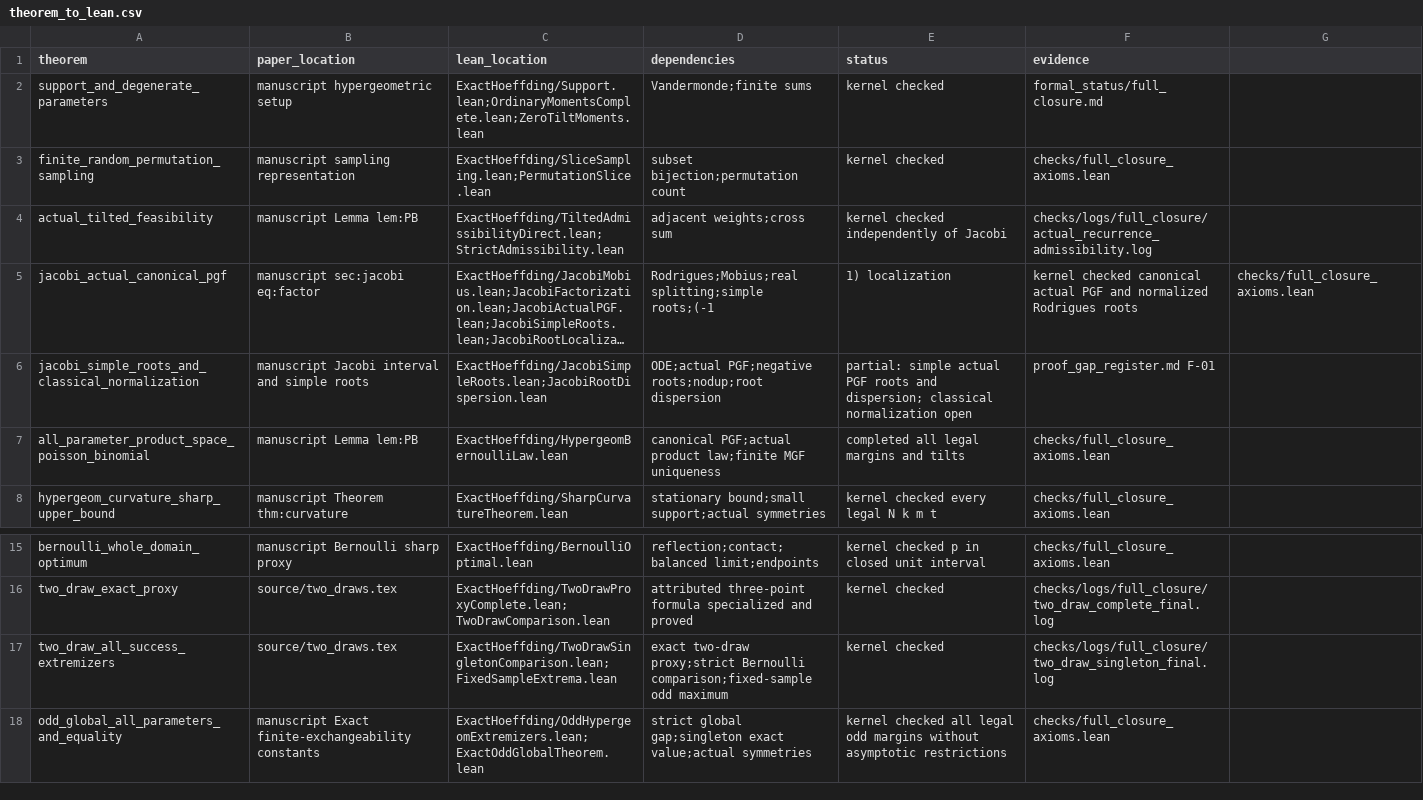
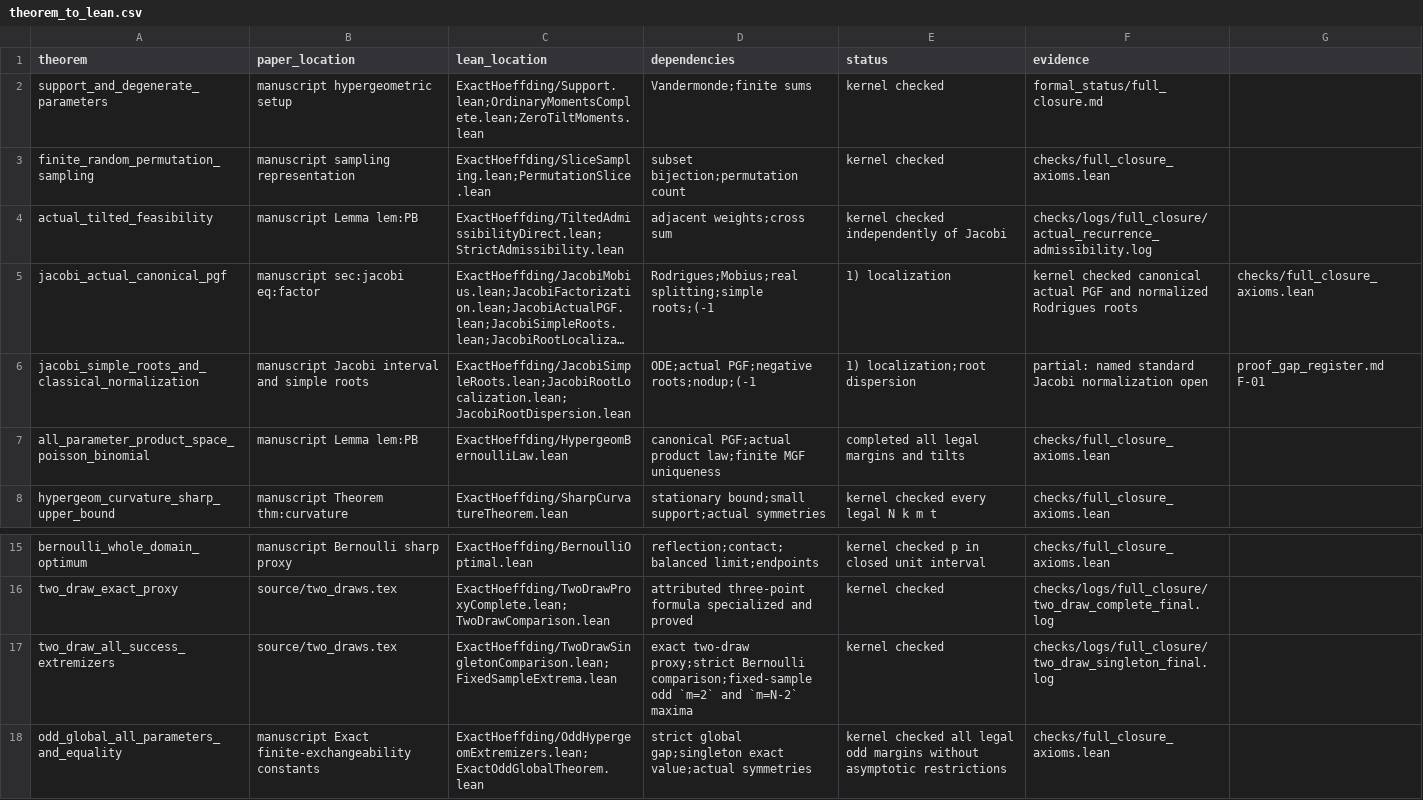
Before and after one commit to wzn1118/exact-hoeffding-constants, a CSV file: theorem_to_lean.csv, drawn as a sheet; only a part is shown, gaps mark what is left out; long unchanged cells end in …; the diff names each change by its address in the sheet, - before the commit and + after, or states it on an @@ line.

Commit message:
Extend odd fixed-sample extrema by complement symmetry

```diff
--- a/theorem_to_lean.csv
+++ b/theorem_to_lean.csv
-C6 (lean_location): ExactHoeffding/JacobiSimpleRoots.lean;JacobiRootDispersion.lean
+C6 (lean_location): ExactHoeffding/JacobiSimpleRoots.lean;JacobiRootLocalization.lean;JacobiRootDispersion.lean
-D6 (dependencies): ODE;actual PGF;negative roots;nodup;root dispersion
+D6 (dependencies): ODE;actual PGF;negative roots;nodup;(-1
-E6 (status): partial: simple actual PGF roots and dispersion; classical normalization open
+E6 (status): 1) localization;root dispersion
-F6 (evidence): proof_gap_register.md F-01
+F6 (evidence): partial: named standard Jacobi normalization open
-G6: (empty)
+G6: proof_gap_register.md F-01
-D17 (dependencies): …comparison;fixed-sample odd maximum
+D17 (dependencies): …comparison;fixed-sample odd `m=2` and `m=N-2` maxima
```
Also changed, not shown: 3 other files.
